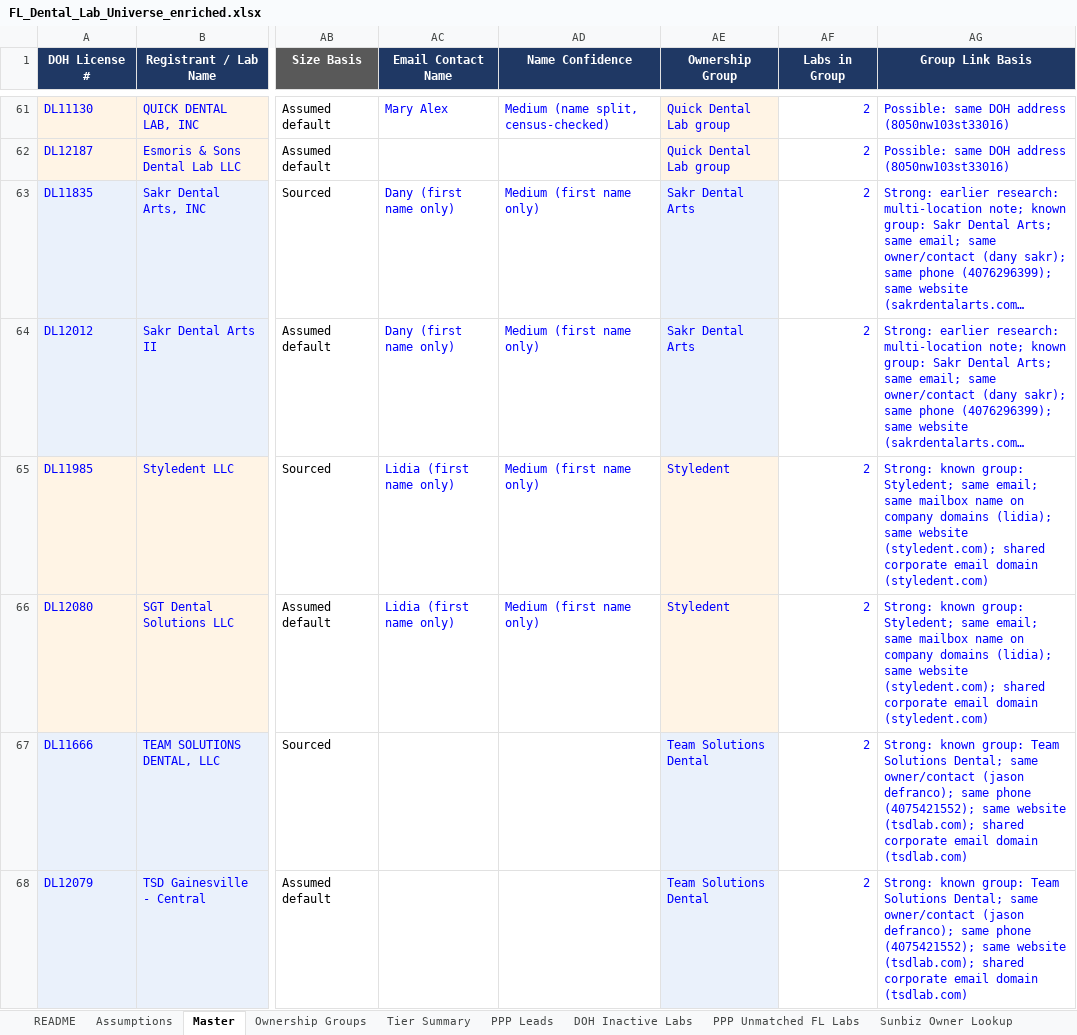
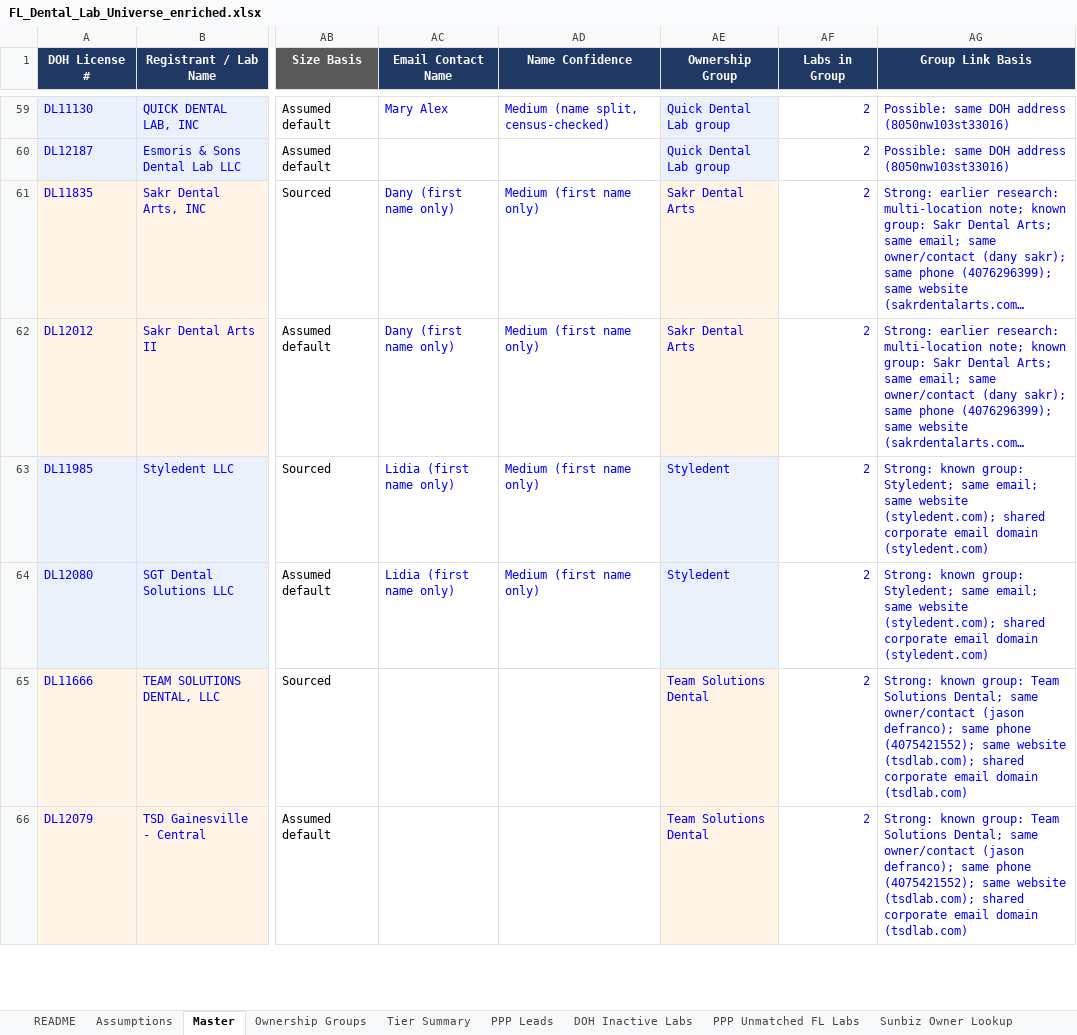
Before and after one commit to RahulSsharma72/CRM-Clean-Up, an Excel workbook: FL_Dental_Lab_Universe_enriched.xlsx, sheet Master, drawn as a sheet; only a part is shown, gaps mark what is left out; long unchanged cells end in …; values as stored, in another font and other column widths than the file's, no borders; charts and pictures not drawn; addresses are those after the commit; the diff covers the shown part only; the diff names each change by its address in the sheet, - before the commit and + after, or states it on an @@ line.

```diff
--- a/FL_Dental_Lab_Universe_enriched.xlsx (sheet Master)
+++ b/FL_Dental_Lab_Universe_enriched.xlsx (sheet Master)
-AG63:AG64 (Group Link Basis): …email; same mailbox name on company domains (lidia); same website (styledent.com);…
+AG63:AG64 (Group Link Basis): …email; same website (styledent.com);…
```
Also changed, not shown: 4 added rows, 4 removed rows and 2 edited cells elsewhere in this sheet, sheet Ownership Groups, sheet Sunbiz Owner Lookup, sheet README, formulas that keep their value.
